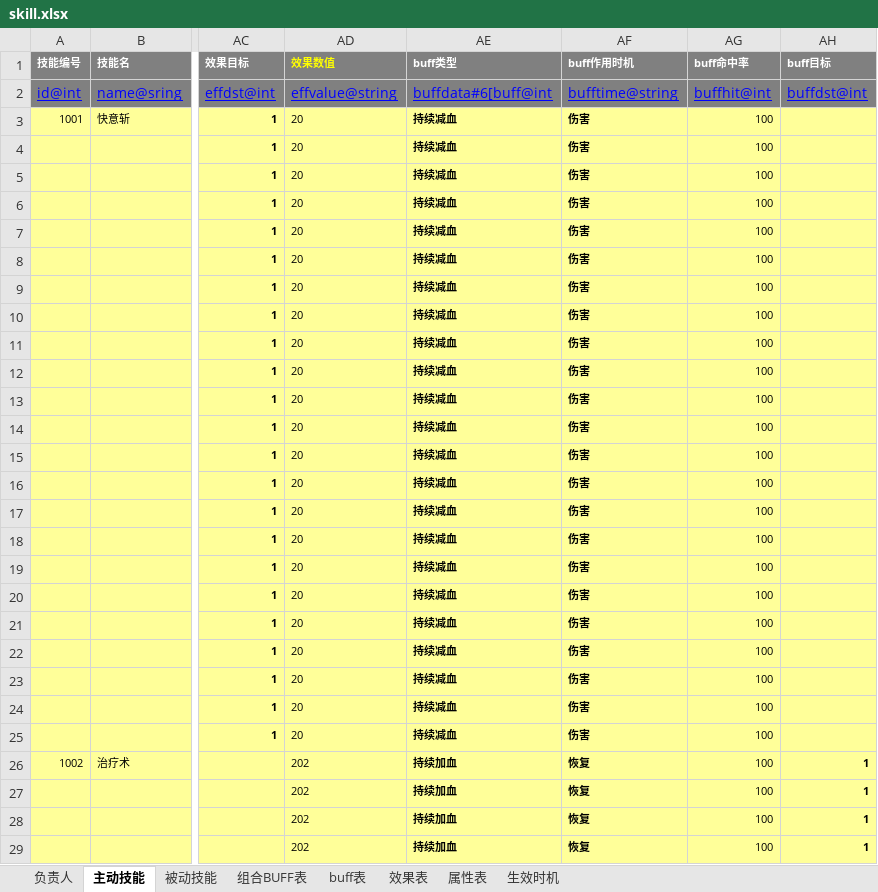
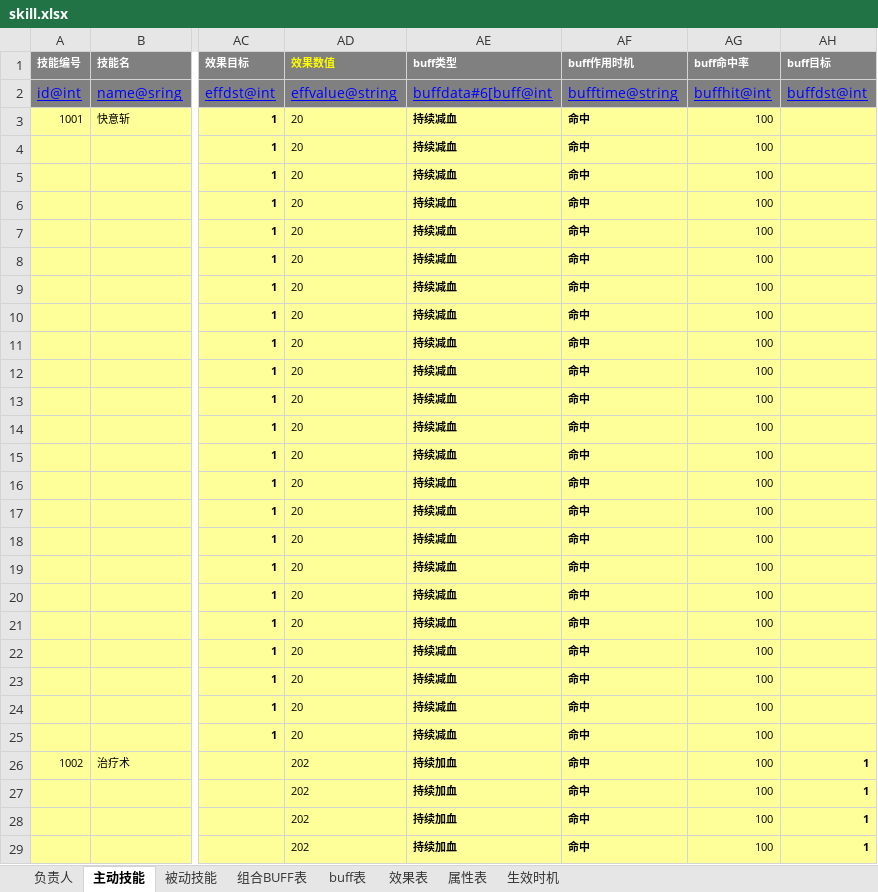
Before and after one commit to hw233/lolita_son, an Excel workbook: tool/table/table/skill.xlsx, sheet 主动技能, drawn as a sheet; only a part is shown, gaps mark what is left out; values as stored, in another font and other column widths than the file's, no borders; conditional formats not drawn; the diff covers the shown part only; the diff names each change by its address in the sheet, - before the commit and + after, or states it on an @@ line.

```diff
--- a/tool/table/table/skill.xlsx (sheet 主动技能)
+++ b/tool/table/table/skill.xlsx (sheet 主动技能)
-AF3:AF25 (buff作用时机): 伤害
+AF3:AF25 (buff作用时机): 命中
-AF26:AF29 (buff作用时机): 恢复
+AF26:AF29 (buff作用时机): 命中
```
Also changed, not shown: 20 edited cells elsewhere in this sheet, sheet 被动技能, 5 other files.
